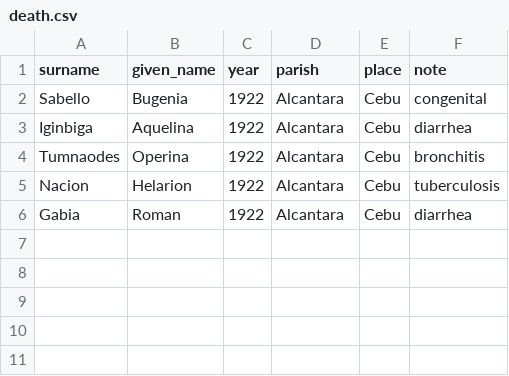
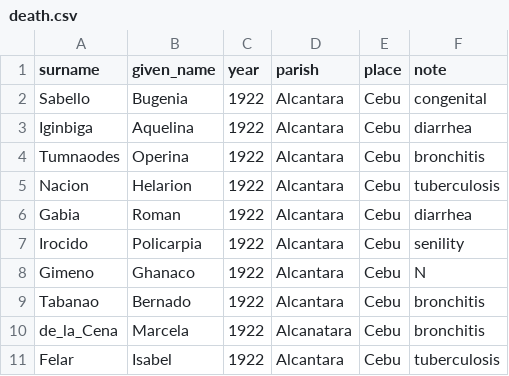
Before and after one commit to chryehearn12/FilipinoFamilyHistory, a CSV file: death.csv, drawn as a sheet.

Commit message:
Update death.csv

```diff
--- a/death.csv
+++ b/death.csv
@@ -6 +6,6 @@ Nacion,Helarion,1922,Alcantara,Cebu,tuberculosis
 Gabia,Roman,1922,Alcantara,Cebu,diarrhea
+Irocido,Policarpia,1922,Alcantara,Cebu,senility
+Gimeno,Ghanaco,1922,Alcantara,Cebu,N
+Tabanao,Bernado,1922,Alcantara,Cebu,bronchitis
+de_la_Cena,Marcela,1922,Alcanatara,Cebu,bronchitis
+Felar,Isabel,1922,Alcantara,Cebu,tuberculosis
```
